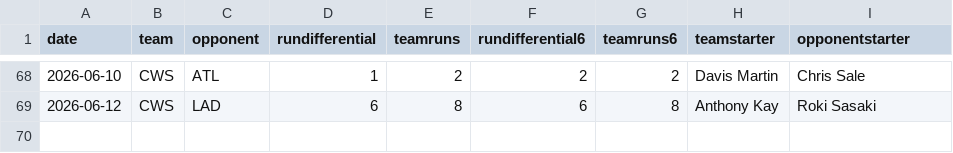
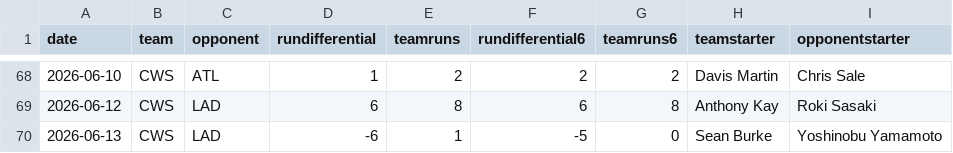
Before and after one commit to fantasy-toolz/mlb-predictions, a CSV file: data/2026/teams/CWS.csv, drawn as a sheet; only a part is shown, gaps mark what is left out.

```diff
--- a/data/2026/teams/CWS.csv
+++ b/data/2026/teams/CWS.csv
@@ -69 +69,2 @@ date,team,opponent,rundifferential,teamruns,rundifferential6,teamruns6,teamstart
 2026-06-12,CWS,LAD,6,8,6,8,Anthony Kay,Roki Sasaki
+2026-06-13,CWS,LAD,-6,1,-5,0,Sean Burke,Yoshinobu Yamamoto
```
Also changed, not shown: data/2026/teams/LAD.csv, data/2026/teams/MIN.csv, 31 other files.
